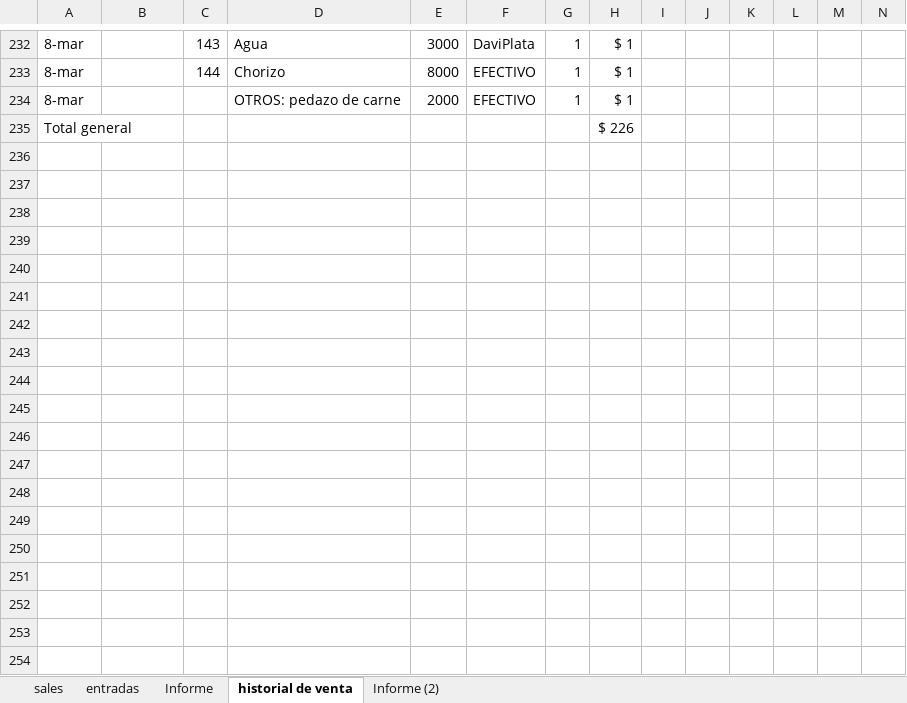
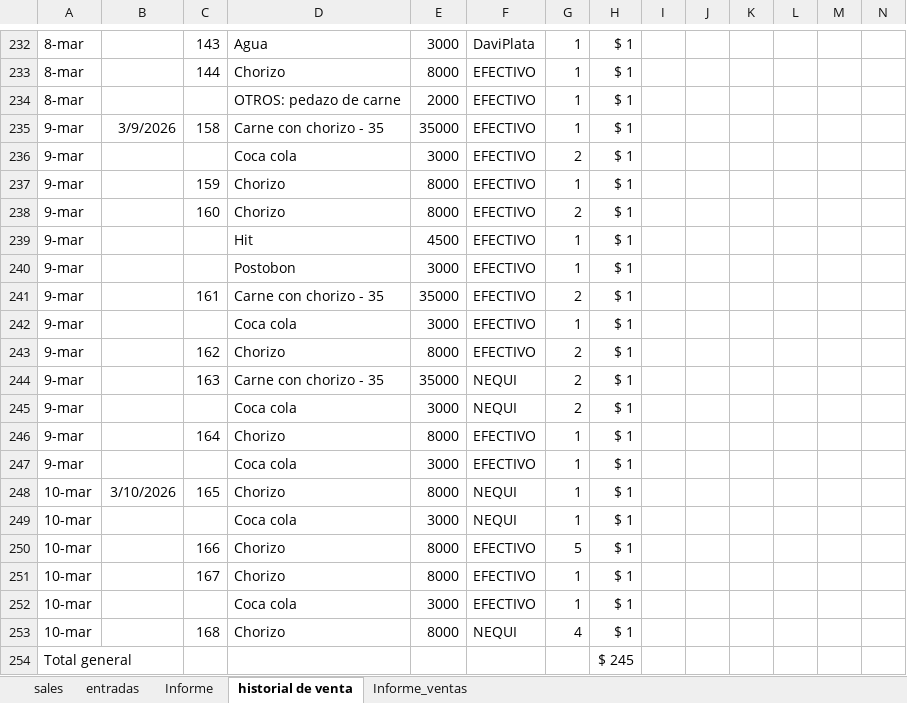
Before and after one commit to edwin15torres/Hardware, an Excel workbook: Dashboard Chorobi Parrilla.xlsx, sheet historial de venta, drawn as a sheet; only a part is shown, gaps mark what is left out; values as stored, in another font and other column widths than the file's, no borders; addresses are those after the commit; rows hold the shown columns only; the diff covers the shown part only; the diff names each change by its address in the sheet, - before the commit and + after, or states it on an @@ line.

```diff
--- a/Dashboard Chorobi Parrilla.xlsx (sheet historial de venta)
+++ b/Dashboard Chorobi Parrilla.xlsx (sheet historial de venta)
-sheet tab: Informe (2)
+sheet tab: Informe_ventas
+row 235: 9-mar | 3/9/2026 | 158 | Carne con chorizo - 35 | 35000 | EFECTIVO | 1 | $ 1
+row 236: 9-mar |  |  | Coca cola | 3000 | EFECTIVO | 2 | $ 1
+row 237: 9-mar |  | 159 | Chorizo | 8000 | EFECTIVO | 1 | $ 1
+row 238: 9-mar |  | 160 | Chorizo | 8000 | EFECTIVO | 2 | $ 1
+row 239: 9-mar |  |  | Hit | 4500 | EFECTIVO | 1 | $ 1
+row 240: 9-mar |  |  | Postobon | 3000 | EFECTIVO | 1 | $ 1
+row 241: 9-mar |  | 161 | Carne con chorizo - 35 | 35000 | EFECTIVO | 2 | $ 1
+row 242: 9-mar |  |  | Coca cola | 3000 | EFECTIVO | 1 | $ 1
+row 243: 9-mar |  | 162 | Chorizo | 8000 | EFECTIVO | 2 | $ 1
+row 244: 9-mar |  | 163 | Carne con chorizo - 35 | 35000 | NEQUI | 2 | $ 1
+row 245: 9-mar |  |  | Coca cola | 3000 | NEQUI | 2 | $ 1
+row 246: 9-mar |  | 164 | Chorizo | 8000 | EFECTIVO | 1 | $ 1
+row 247: 9-mar |  |  | Coca cola | 3000 | EFECTIVO | 1 | $ 1
+row 248: 10-mar | 3/10/2026 | 165 | Chorizo | 8000 | NEQUI | 1 | $ 1
+row 249: 10-mar |  |  | Coca cola | 3000 | NEQUI | 1 | $ 1
+row 250: 10-mar |  | 166 | Chorizo | 8000 | EFECTIVO | 5 | $ 1
+row 251: 10-mar |  | 167 | Chorizo | 8000 | EFECTIVO | 1 | $ 1
+row 252: 10-mar |  |  | Coca cola | 3000 | EFECTIVO | 1 | $ 1
+row 253: 10-mar |  | 168 | Chorizo | 8000 | NEQUI | 4 | $ 1
-H254: $ 226
+H254: $ 245
```
Also changed, not shown: 14 edited cells elsewhere in this sheet, sheet sales, sheet Informe, sheet Informe_ventas, Finanzas Choriboni.xlsx.
